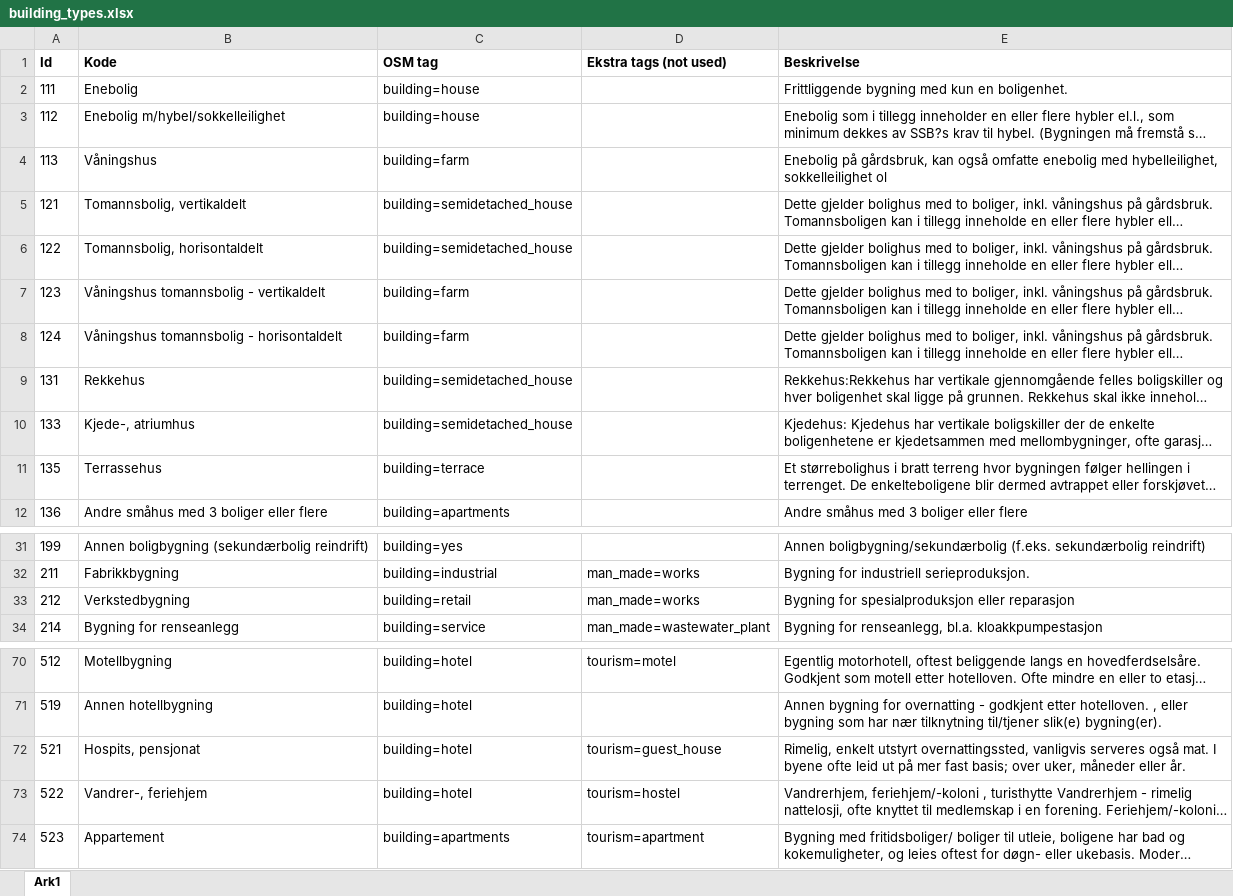
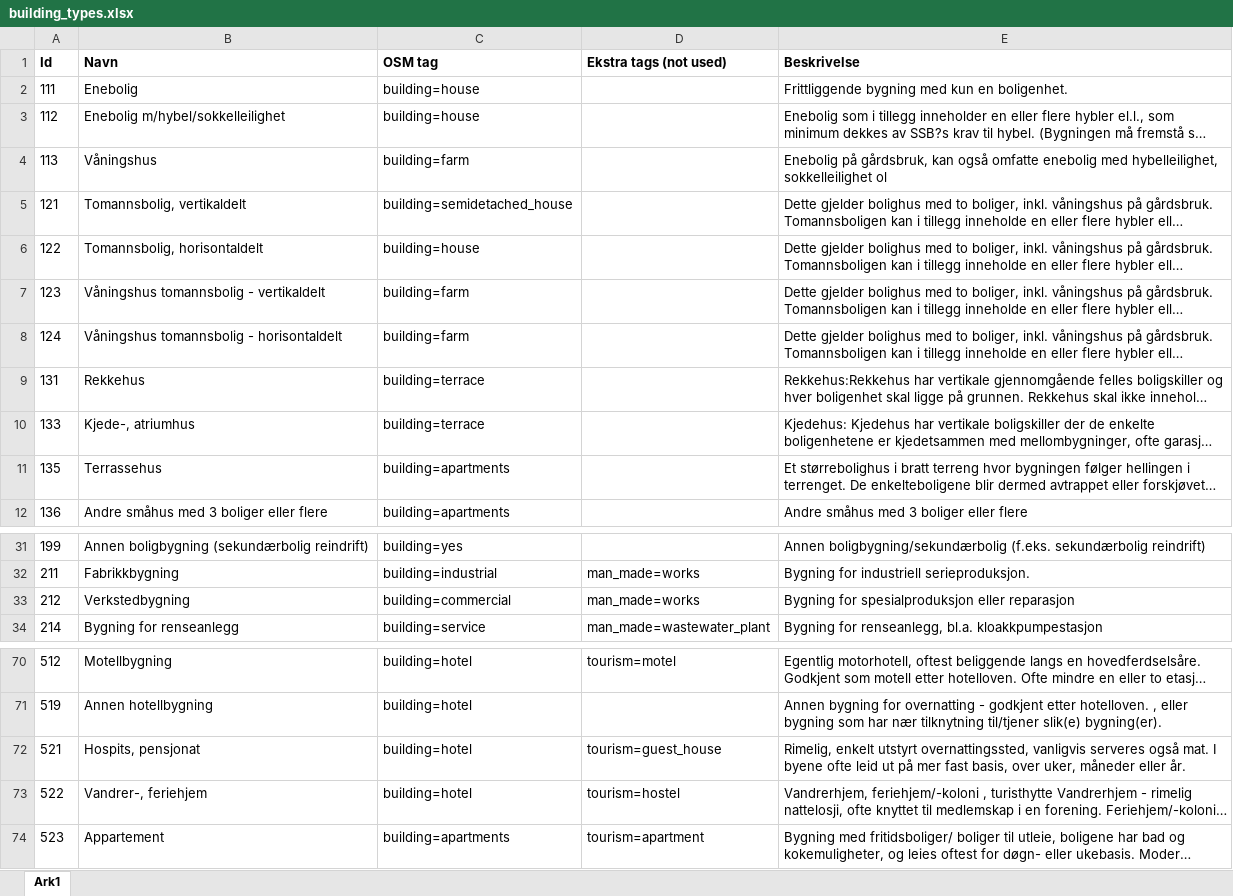
Before and after one commit to NKAmapper/building2osm, an Excel workbook: building_types.xlsx, sheet Ark1, drawn as a sheet; only a part is shown, gaps mark what is left out; long unchanged cells end in …; values as stored, in another font and other column widths than the file's, no borders; the diff names each change by its address in the sheet, - before the commit and + after, or states it on an @@ line.

Commit message:
Update tagging for residential houses etc.

```diff
--- a/building_types.xlsx (sheet Ark1)
+++ b/building_types.xlsx (sheet Ark1)
-B1: Kode
+B1: Navn
-C6 (OSM tag): building=semidetached_house
+C6 (OSM tag): building=house
-C9:C10 (OSM tag): building=semidetached_house
+C9:C10 (OSM tag): building=terrace
-C11 (OSM tag): building=terrace
+C11 (OSM tag): building=apartments
-C33 (OSM tag): building=retail
+C33 (OSM tag): building=commercial
-E72 (Beskrivelse): …mer fast basis; over uker,…
+E72 (Beskrivelse): …mer fast basis, over uker,…
```
Also changed, not shown: 1 other file.
